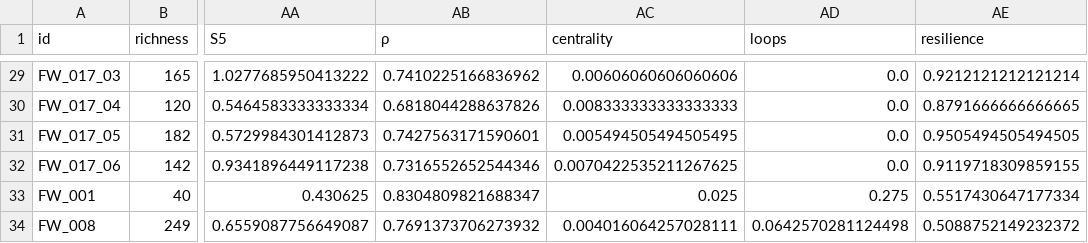
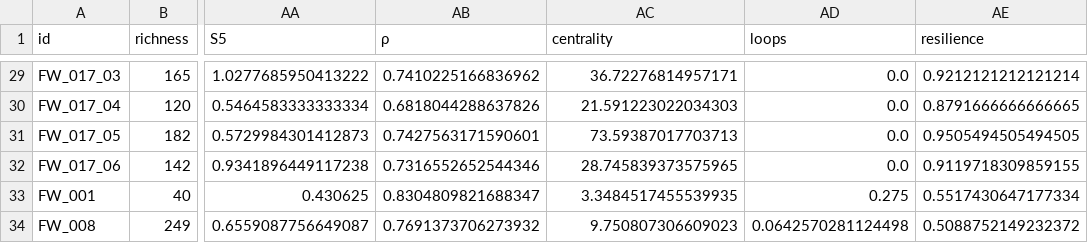
Before and after one commit to BecksLab/ms_feature_selection, a CSV file: code/data/weboflife/weboflife_summary.csv, drawn as a sheet; only a part is shown, gaps mark what is left out; the diff covers the shown part only; the diff names each change by its address in the sheet, - before the commit and + after, or states it on an @@ line.

Commit message:
♻️ re-run with updated centrality

```diff
--- a/code/data/weboflife/weboflife_summary.csv
+++ b/code/data/weboflife/weboflife_summary.csv
-AC29 (centrality): 0.00606060606060606
+AC29 (centrality): 36.72276814957171
-AC30 (centrality): 0.008333333333333333
+AC30 (centrality): 21.591223022034303
-AC31 (centrality): 0.005494505494505495
+AC31 (centrality): 73.59387017703713
-AC32 (centrality): 0.0070422535211267625
+AC32 (centrality): 28.745839373575965
-AC33 (centrality): 0.025
+AC33 (centrality): 3.3484517455539935
-AC34 (centrality): 0.004016064257028111
+AC34 (centrality): 9.750807306609023
```
Also changed, not shown: 27 edited cells elsewhere in this file, code/data/cleaned/all_networks.csv, code/data/cleaned/vermaat_subset.csv, 37 other files.
